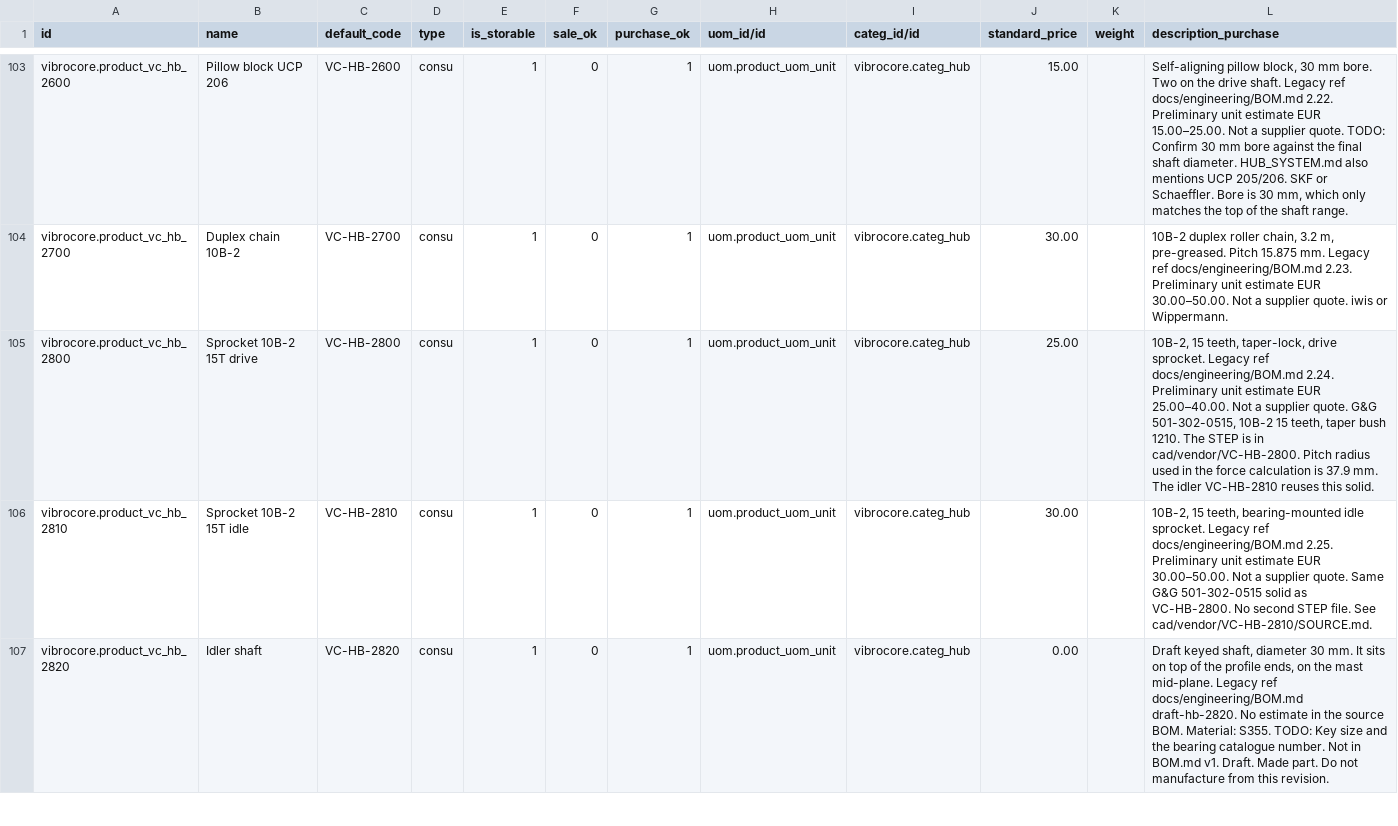
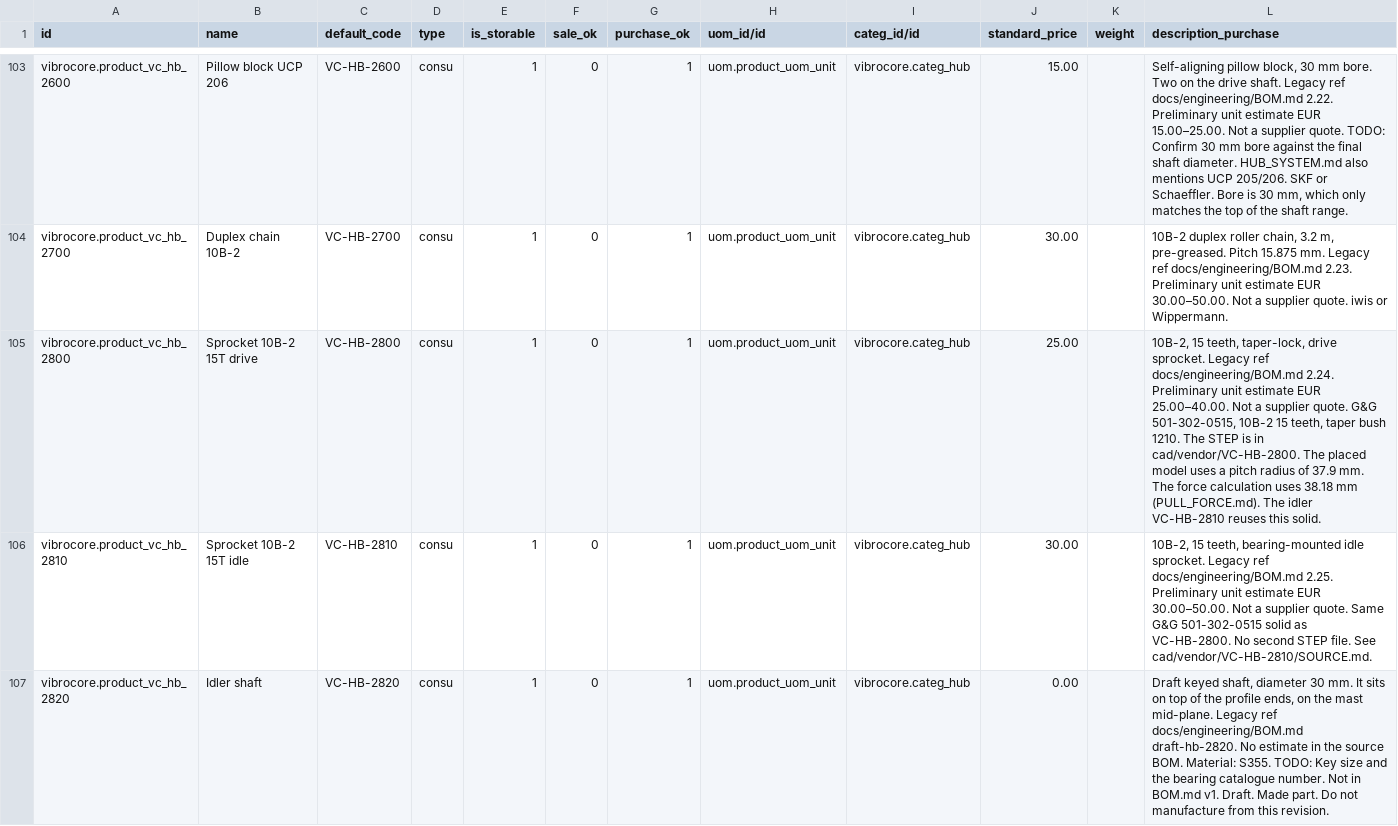
Before and after one commit to GROUNDUP-GmbH/vibrocore, a CSV file: cad/odoo/mrp/product.product.csv, drawn as a sheet; only a part is shown, gaps mark what is left out.

```diff
--- a/cad/odoo/mrp/product.product.csv
+++ b/cad/odoo/mrp/product.product.csv
@@ -104,3 +104,3 @@ vibrocore.product_vc_hb_2600,Pillow block UCP 206,VC-HB-2600,consu,1,0,1,uom.pro
 vibrocore.product_vc_hb_2700,Duplex chain 10B-2,VC-HB-2700,consu,1,0,1,uom.product_uom_unit,vibrocore.categ_hub,30.00,,"10B-2 duplex roller chain, 3.2 m, pre-greased. Pitch 15.875 mm. Legacy ref docs/engineering/BOM.md 2.23. Preliminary unit estimate EUR 30.00–50.00. Not a supplier quote. iwis or Wippermann."
-vibrocore.product_vc_hb_2800,Sprocket 10B-2 15T drive,VC-HB-2800,consu,1,0,1,uom.product_uom_unit,vibrocore.categ_hub,25.00,,"10B-2, 15 teeth, taper-lock, drive sprocket. Legacy ref docs/engineering/BOM.md 2.24. Preliminary unit estimate EUR 25.00–40.00. Not a supplier quote. G&G 501-302-0515, 10B-2 15 teeth, taper bush 1210. The STEP is in cad/vendor/VC-HB-2800. Pitch radius used in the force calculation is 37.9 mm. The idler VC-HB-2810 reuses this solid."
+vibrocore.product_vc_hb_2800,Sprocket 10B-2 15T drive,VC-HB-2800,consu,1,0,1,uom.product_uom_unit,vibrocore.categ_hub,25.00,,"10B-2, 15 teeth, taper-lock, drive sprocket. Legacy ref docs/engineering/BOM.md 2.24. Preliminary unit estimate EUR 25.00–40.00. Not a supplier quote. G&G 501-302-0515, 10B-2 15 teeth, taper bush 1210. The STEP is in cad/vendor/VC-HB-2800. The placed model uses a pitch radius of 37.9 mm. The force calculation uses 38.18 mm (PULL_FORCE.md). The idler VC-HB-2810 reuses this solid."
 vibrocore.product_vc_hb_2810,Sprocket 10B-2 15T idle,VC-HB-2810,consu,1,0,1,uom.product_uom_unit,vibrocore.categ_hub,30.00,,"10B-2, 15 teeth, bearing-mounted idle sprocket. Legacy ref docs/engineering/BOM.md 2.25. Preliminary unit estimate EUR 30.00–50.00. Not a supplier quote. Same G&G 501-302-0515 solid as VC-HB-2800. No second STEP file. See cad/vendor/VC-HB-2810/SOURCE.md."
```
Also changed, not shown: cad/odoo/plm/product.product.csv, 8 other files.
